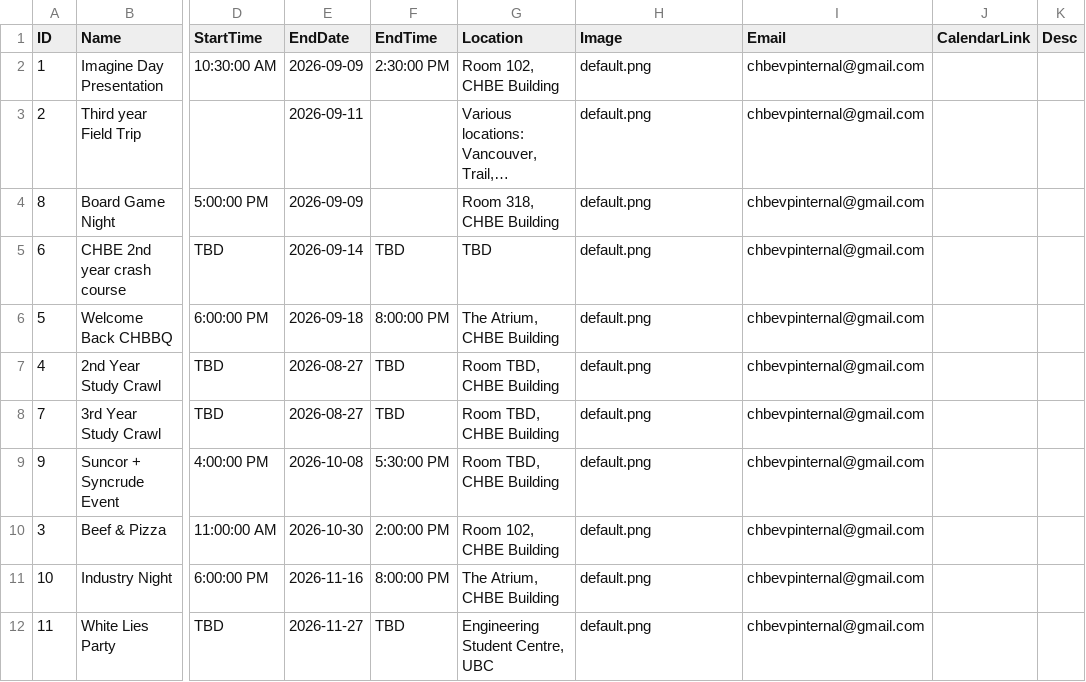
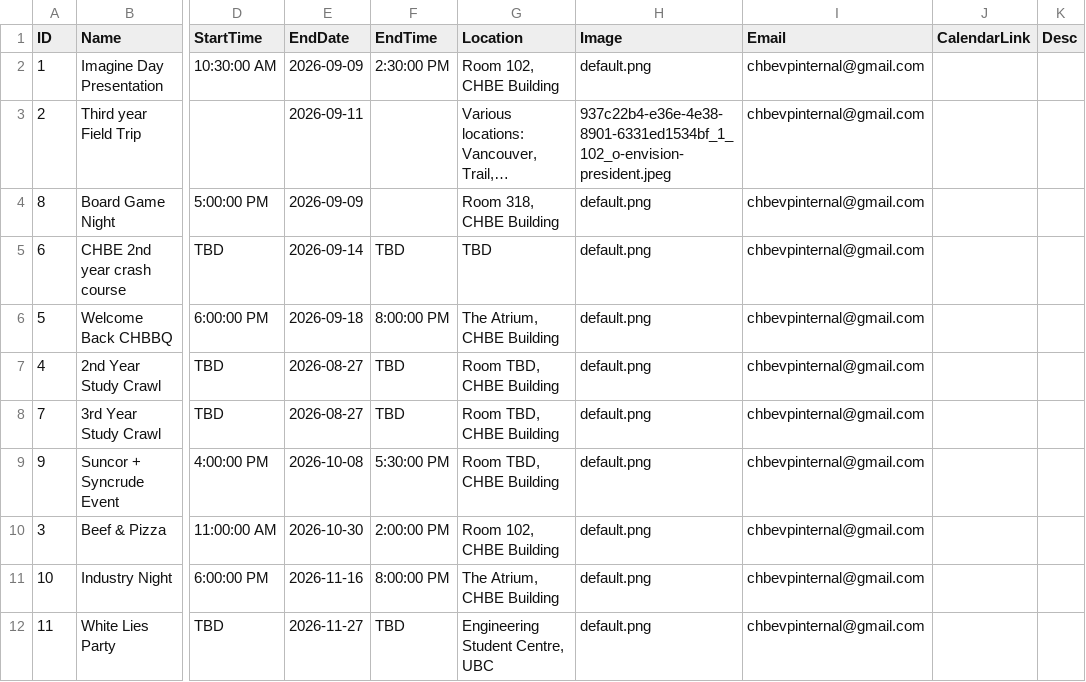
Before and after one commit to Env-25/Env-25.github.io, a CSV file: public/events/events.csv, drawn as a sheet; only a part is shown, gaps mark what is left out; long unchanged cells end in …; the diff names each change by its address in the sheet, - before the commit and + after, or states it on an @@ line.

```diff
--- a/public/events/events.csv
+++ b/public/events/events.csv
-H3 (Image): default.png
+H3 (Image): 937c22b4-e36e-4e38-8901-6331ed1534bf_1_102_o-envision-president.jpeg
```
